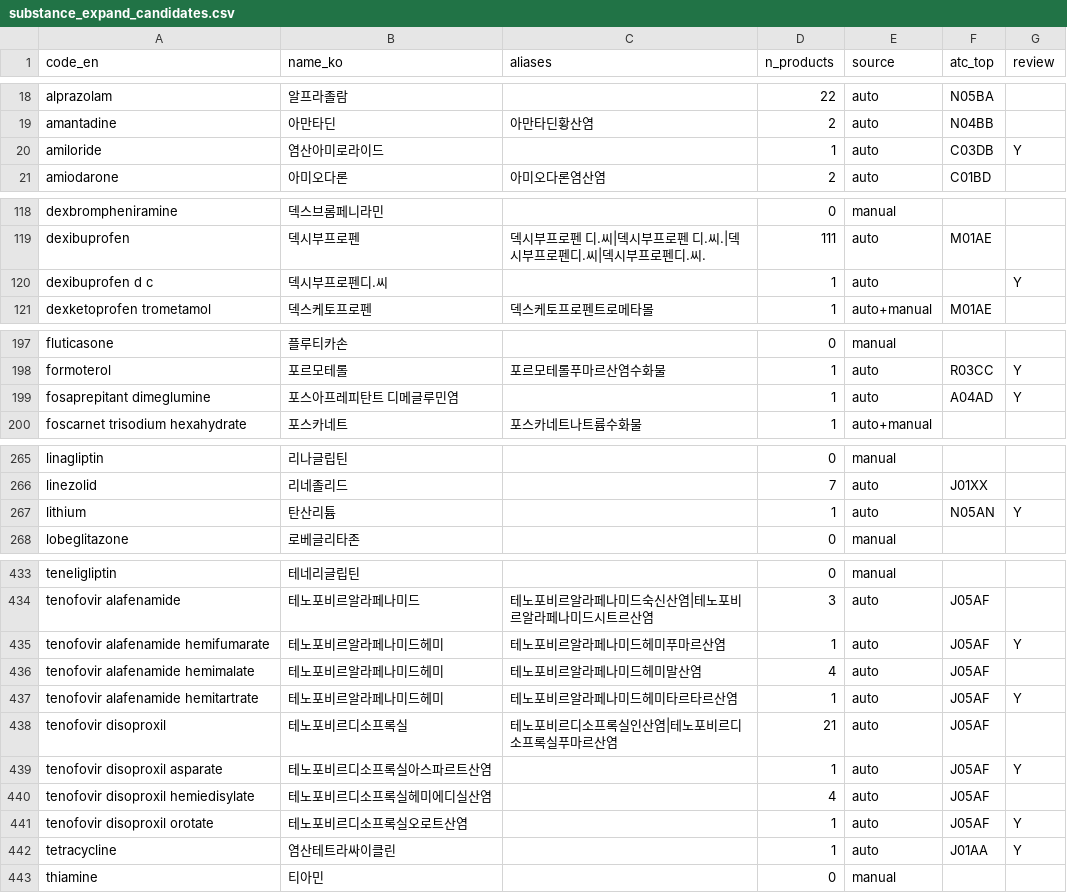
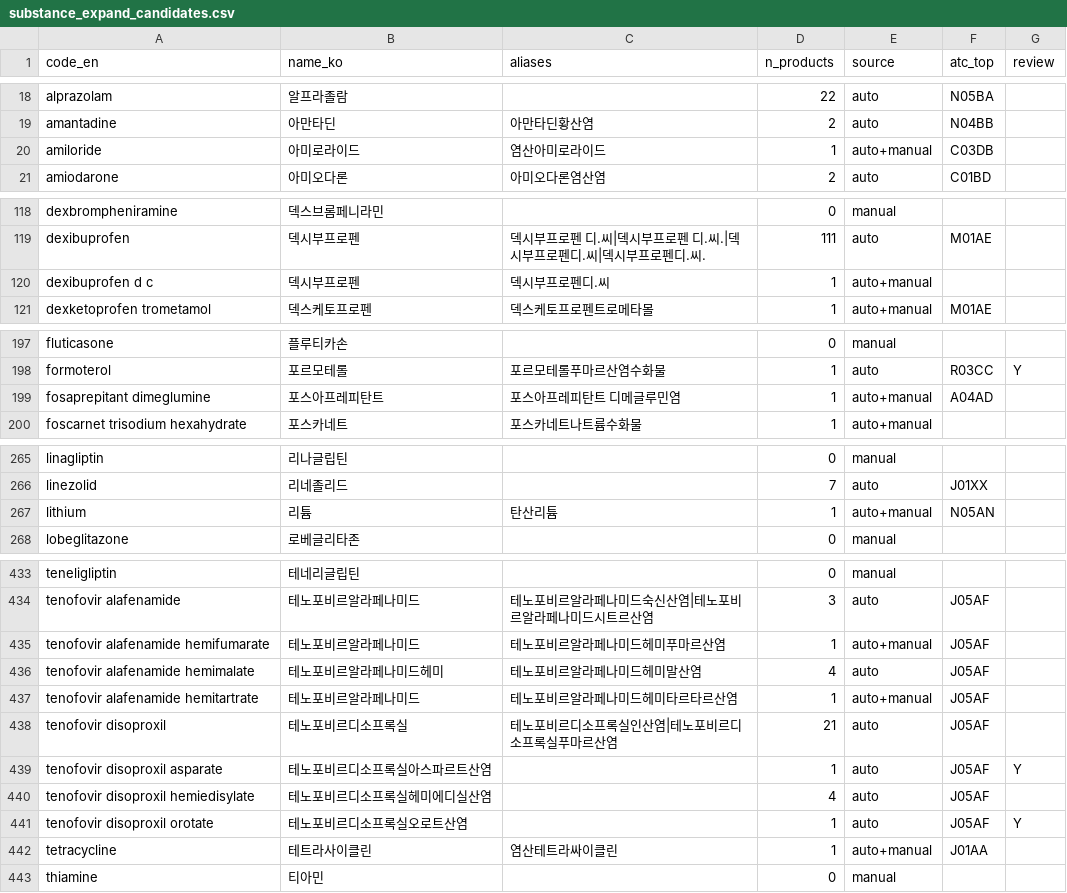
Before and after one commit to Apple7575/ai-bokkyak, a CSV file: care-app/supabase/seed/substance_expand_candidates.csv, drawn as a sheet; only a part is shown, gaps mark what is left out; the diff covers the shown part only.

```diff
--- a/care-app/supabase/seed/substance_expand_candidates.csv
+++ b/care-app/supabase/seed/substance_expand_candidates.csv
@@ -19,3 +19,3 @@ alprazolam,알프라졸람,,22,auto,N05BA,
 amantadine,아만타딘,아만타딘황산염,2,auto,N04BB,
-amiloride,염산아미로라이드,,1,auto,C03DB,Y
+amiloride,아미로라이드,염산아미로라이드,1,auto+manual,C03DB,
 amiodarone,아미오다론,아미오다론염산염,2,auto,C01BD,
@@ -119,3 +119,3 @@ dexbrompheniramine,덱스브롬페니라민,,0,manual,,
 dexibuprofen,덱시부프로펜,덱시부프로펜 디.씨|덱시부프로펜 디.씨.|덱시부프로펜디.씨|덱시부프로펜디.씨.,111,auto,M01AE,
-dexibuprofen d c,덱시부프로펜디.씨,,1,auto,,Y
+dexibuprofen d c,덱시부프로펜,덱시부프로펜디.씨,1,auto+manual,,
 dexketoprofen trometamol,덱스케토프로펜,덱스케토프로펜트로메타몰,1,auto+manual,M01AE,
@@ -198,3 +198,3 @@ fluticasone,플루티카손,,0,manual,,
 formoterol,포르모테롤,포르모테롤푸마르산염수화물,1,auto,R03CC,Y
-fosaprepitant dimeglumine,포스아프레피탄트 디메글루민염,,1,auto,A04AD,Y
+fosaprepitant dimeglumine,포스아프레피탄트,포스아프레피탄트 디메글루민염,1,auto+manual,A04AD,
 foscarnet trisodium hexahydrate,포스카네트,포스카네트나트륨수화물,1,auto+manual,,
@@ -266,3 +266,3 @@ linagliptin,리나글립틴,,0,manual,,
 linezolid,리네졸리드,,7,auto,J01XX,
-lithium,탄산리튬,,1,auto,N05AN,Y
+lithium,리튬,탄산리튬,1,auto+manual,N05AN,
 lobeglitazone,로베글리타존,,0,manual,,
@@ -434,5 +434,5 @@ teneligliptin,테네리글립틴,,0,manual,,
 tenofovir alafenamide,테노포비르알라페나미드,테노포비르알라페나미드숙신산염|테노포비르알라페나미드시트르산염,3,auto,J05AF,
-tenofovir alafenamide hemifumarate,테노포비르알라페나미드헤미,테노포비르알라페나미드헤미푸마르산염,1,auto,J05AF,Y
+tenofovir alafenamide hemifumarate,테노포비르알라페나미드,테노포비르알라페나미드헤미푸마르산염,1,auto+manual,J05AF,
 tenofovir alafenamide hemimalate,테노포비르알라페나미드헤미,테노포비르알라페나미드헤미말산염,4,auto,J05AF,
-tenofovir alafenamide hemitartrate,테노포비르알라페나미드헤미,테노포비르알라페나미드헤미타르타르산염,1,auto,J05AF,Y
+tenofovir alafenamide hemitartrate,테노포비르알라페나미드,테노포비르알라페나미드헤미타르타르산염,1,auto+manual,J05AF,
 tenofovir disoproxil,테노포비르디소프록실,테노포비르디소프록실인산염|테노포비르디소프록실푸마르산염,21,auto,J05AF,
@@ -441,3 +441,3 @@ tenofovir disoproxil hemiedisylate,테노포비르디소프록실헤미에디실
 tenofovir disoproxil orotate,테노포비르디소프록실오로트산염,,1,auto,J05AF,Y
-tetracycline,염산테트라싸이클린,,1,auto,J01AA,Y
+tetracycline,테트라사이클린,염산테트라싸이클린,1,auto+manual,J01AA,
 thiamine,티아민,,0,manual,,
```
Also changed, not shown: 25 edited cells elsewhere in this file, 1 other file.
